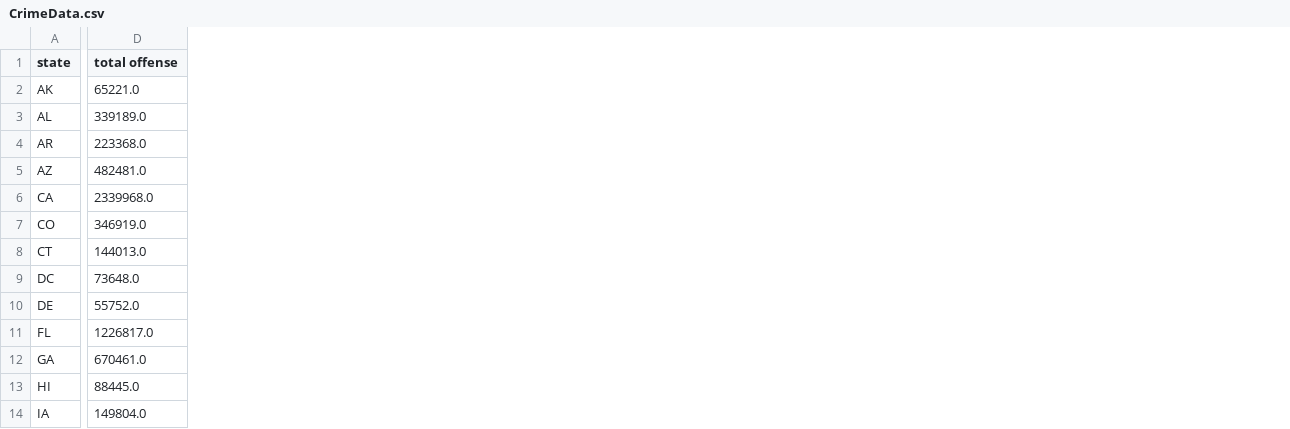
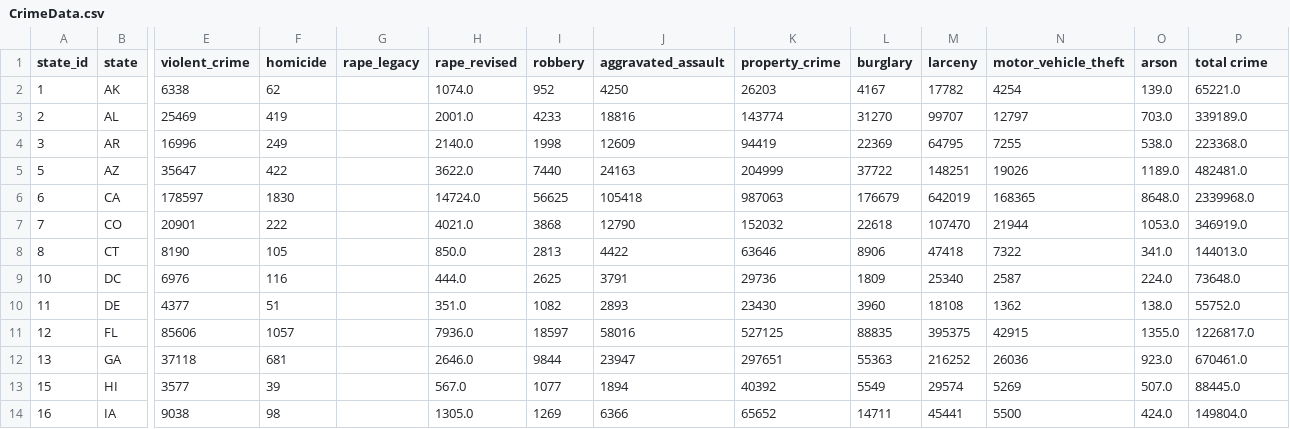
Before and after one commit to gkumar24/Project1, a CSV file: Resources/CrimeData.csv, drawn as a sheet; only a part is shown, gaps mark what is left out; addresses are those after the commit; the diff names each change by its address in the sheet, - before the commit and + after, or states it on an @@ line.

```diff
--- a/Resources/CrimeData.csv
+++ b/Resources/CrimeData.csv
+column A (state_id), rows 2-14: 1 | 2 | 3 | 5 | 6 | 7 | 8 | 10 | 11 | 12 | 13 | 15 | 16
+column E (violent_crime), rows 2-14: 6338 | 25469 | 16996 | 35647 | 178597 | 20901 | 8190 | 6976 | 4377 | 85606 | 37118 | 3577 | 9038
+column F (homicide), rows 2-14: 62 | 419 | 249 | 422 | 1830 | 222 | 105 | 116 | 51 | 1057 | 681 | 39 | 98
+column G (rape_legacy), empty
+column H (rape_revised), rows 2-14: 1074.0 | 2001.0 | 2140.0 | 3622.0 | 14724.0 | 4021.0 | 850.0 | 444.0 | 351.0 | 7936.0 | 2646.0 | 567.0 | 1305.0
+column I (robbery), rows 2-14: 952 | 4233 | 1998 | 7440 | 56625 | 3868 | 2813 | 2625 | 1082 | 18597 | 9844 | 1077 | 1269
+column J (aggravated_assault), rows 2-14: 4250 | 18816 | 12609 | 24163 | 105418 | 12790 | 4422 | 3791 | 2893 | 58016 | 23947 | 1894 | 6366
+column K (property_crime), rows 2-14: 26203 | 143774 | 94419 | 204999 | 987063 | 152032 | 63646 | 29736 | 23430 | 527125 | 297651 | 40392 | 65652
+column L (burglary), rows 2-14: 4167 | 31270 | 22369 | 37722 | 176679 | 22618 | 8906 | 1809 | 3960 | 88835 | 55363 | 5549 | 14711
+column M (larceny), rows 2-14: 17782 | 99707 | 64795 | 148251 | 642019 | 107470 | 47418 | 25340 | 18108 | 395375 | 216252 | 29574 | 45441
+column N (motor_vehicle_theft), rows 2-14: 4254 | 12797 | 7255 | 19026 | 168365 | 21944 | 7322 | 2587 | 1362 | 42915 | 26036 | 5269 | 5500
+column O (arson), rows 2-14: 139.0 | 703.0 | 538.0 | 1189.0 | 8648.0 | 1053.0 | 341.0 | 224.0 | 138.0 | 1355.0 | 923.0 | 507.0 | 424.0
-P1: total offense
+P1: total crime
```
Also changed, not shown: 3 other files.
